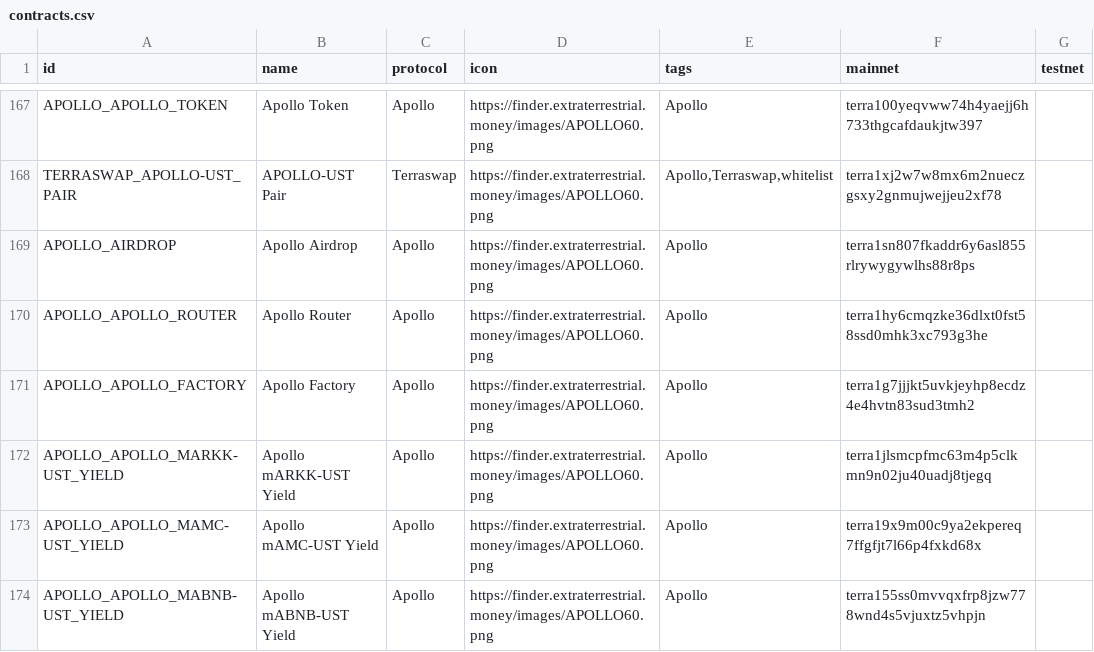
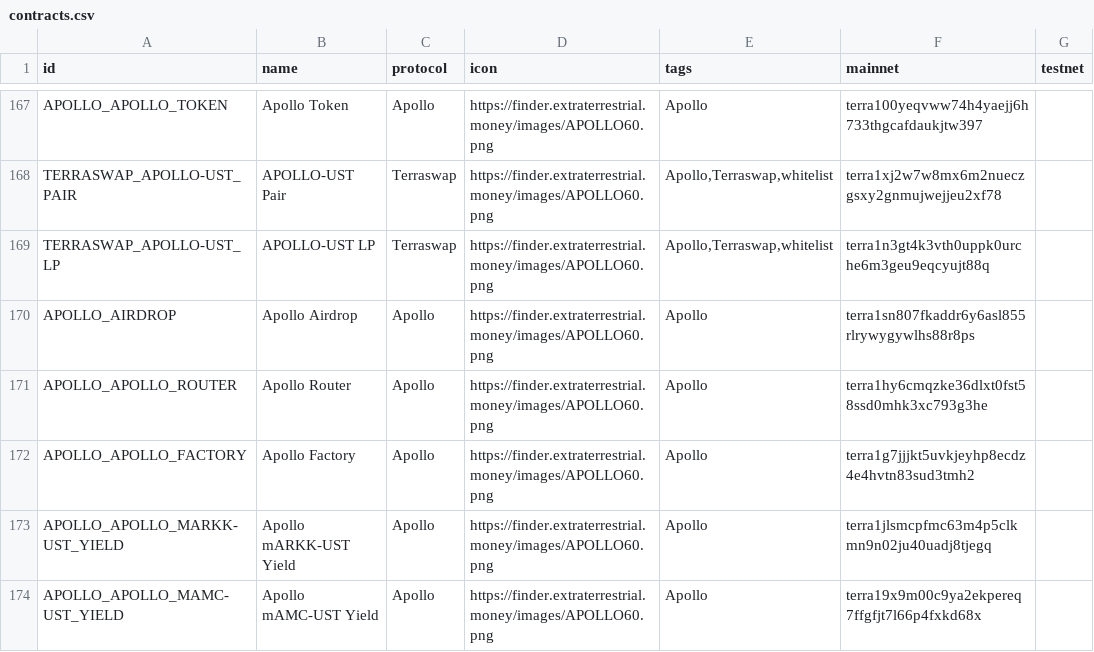
Before and after one commit to wrjanan/assets, a CSV file: extra/cw20/contracts.csv, drawn as a sheet; only a part is shown, gaps mark what is left out; the shorter side is filled out with more unchanged rows; the diff names each change by its address in the sheet, - before the commit and + after, or states it on an @@ line.

Commit message:
feat: apollo-ust lp

```diff
--- a/extra/cw20/contracts.csv
+++ b/extra/cw20/contracts.csv
+row 169: TERRASWAP_APOLLO-UST_LP | APOLLO-UST LP | Terraswap | https://finder.extraterrestrial.money/images/APOLLO60.png | Apollo,Terraswap,whitelist | terra1n3gt4k3vth0uppk0urche6m3geu9eqcyujt88q
```
Also changed, not shown: 1 other file.
